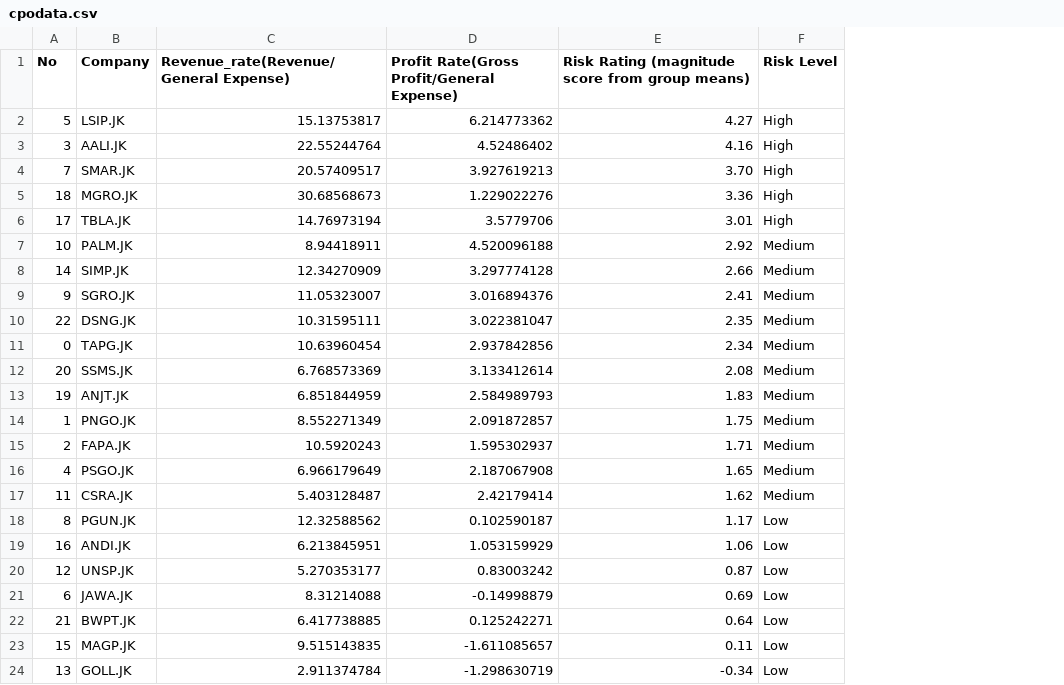
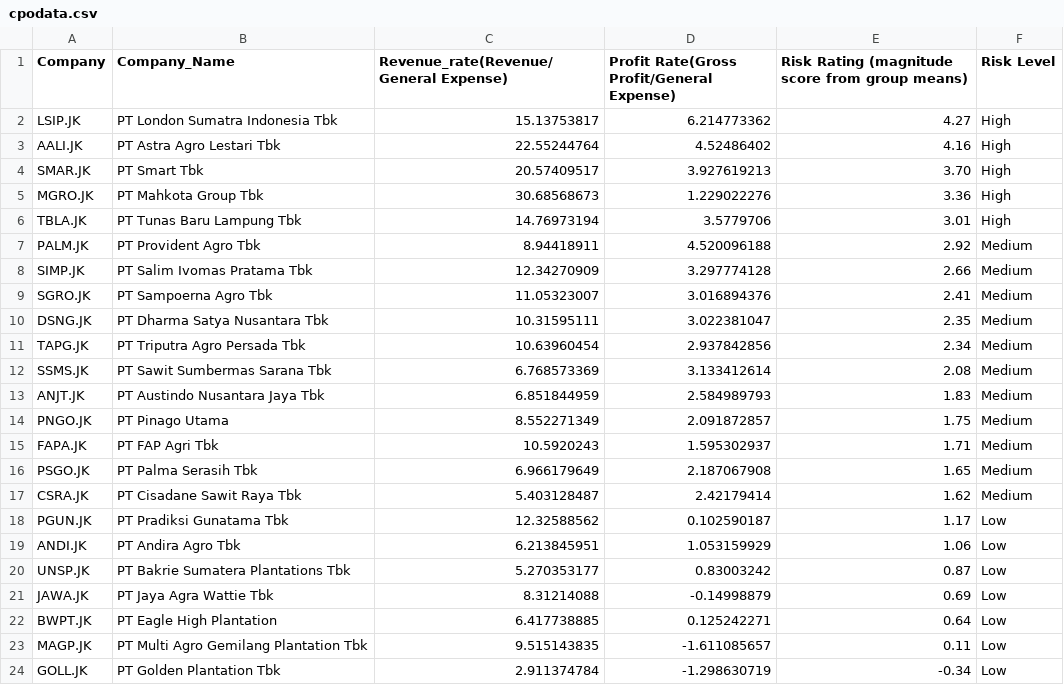
Before and after one commit to agung5114/potr-map, a CSV file: cpodata.csv, drawn as a sheet; removed rows and columns are numbered as before the commit, all else as after; the diff names each change by its address in the sheet, - before the commit and + after, or states it on an @@ line.

Commit message:
Add files via upload

```diff
--- a/cpodata.csv
+++ b/cpodata.csv
-column A (No), rows 2-24: 5 | 3 | 7 | 18 | 17 | 10 | 14 | 9 | 22 | 0 | 20 | 19 | 1 | 2 | 4 | 11 | 8 | 16 | 12 | 6 | 21 | 15 | 13
+column B (Company_Name), rows 2-24: PT London Sumatra Indonesia Tbk | PT Astra Agro Lestari Tbk | PT Smart Tbk | PT Mahkota Group Tbk | PT Tunas Baru Lampung Tbk | PT Provident Agro Tbk | PT Salim Ivomas Pratama Tbk | PT Sampoerna Agro Tbk | PT Dharma Satya Nusantara Tbk | PT Triputra Agro Persada Tbk | PT Sawit Sumbermas Sarana Tbk | PT Austindo Nusantara Jaya Tbk | PT Pinago Utama | PT FAP Agri Tbk | PT Palma Serasih Tbk | PT Cisadane Sawit Raya Tbk | PT Pradiksi Gunatama Tbk | PT Andira Agro Tbk | PT Bakrie Sumatera Plantations Tbk | PT Jaya Agra Wattie Tbk | PT Eagle High Plantation | PT Multi Agro Gemilang Plantation Tbk | PT Golden Plantation Tbk
```
